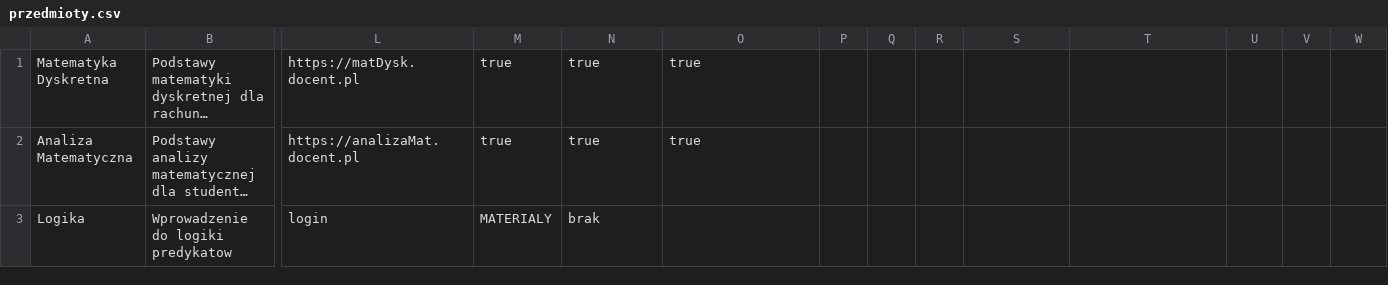
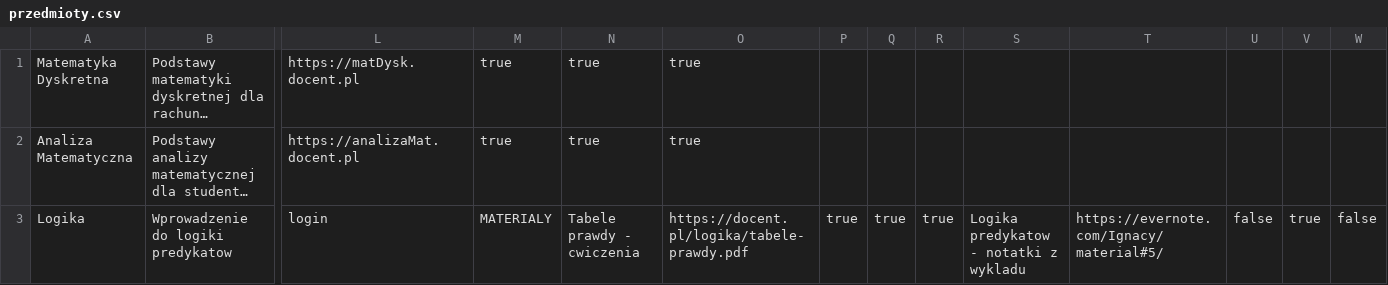
Before and after one commit to YK-ov/Projekt-IO, a CSV file: implementacja/Projekt/przedmioty.csv, drawn as a sheet; only a part is shown, gaps mark what is left out; long unchanged cells end in …; the diff names each change by its address in the sheet, - before the commit and + after, or states it on an @@ line.

Commit message:
dokonczyc pozyskajMaterial i dodajZweryfikowanyMaterial, poprawic diagramy sekwencji

```diff
--- a/implementacja/Projekt/przedmioty.csv
+++ b/implementacja/Projekt/przedmioty.csv
-N3: brak
+N3: Tabele prawdy - cwiczenia
-O3: (empty)
+O3: https://docent.pl/logika/tabele-prawdy.pdf
-P3: (empty)
+P3: true
-Q3: (empty)
+Q3: true
-R3: (empty)
+R3: true
-S3: (empty)
+S3: Logika predykatow - notatki z wykladu
-T3: (empty)
+T3: https://evernote.com/Ignacy/material#5/
-U3: (empty)
+U3: false
-V3: (empty)
+V3: true
-W3: (empty)
+W3: false
```
Also changed, not shown: implementacja/Projekt/konta.csv, 9 other files.
